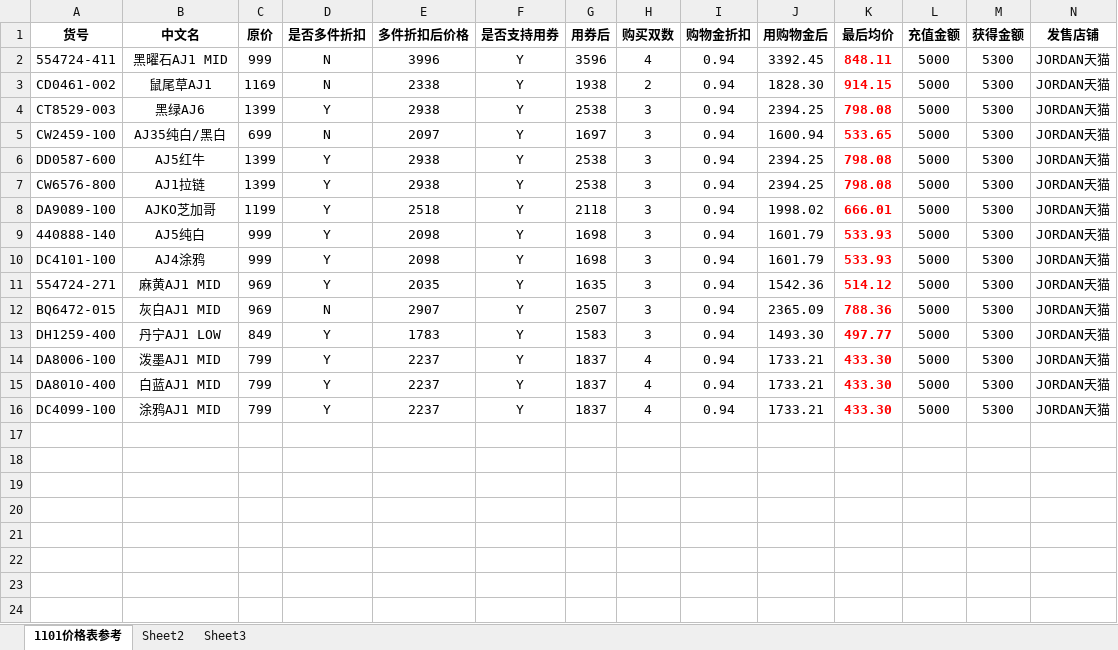
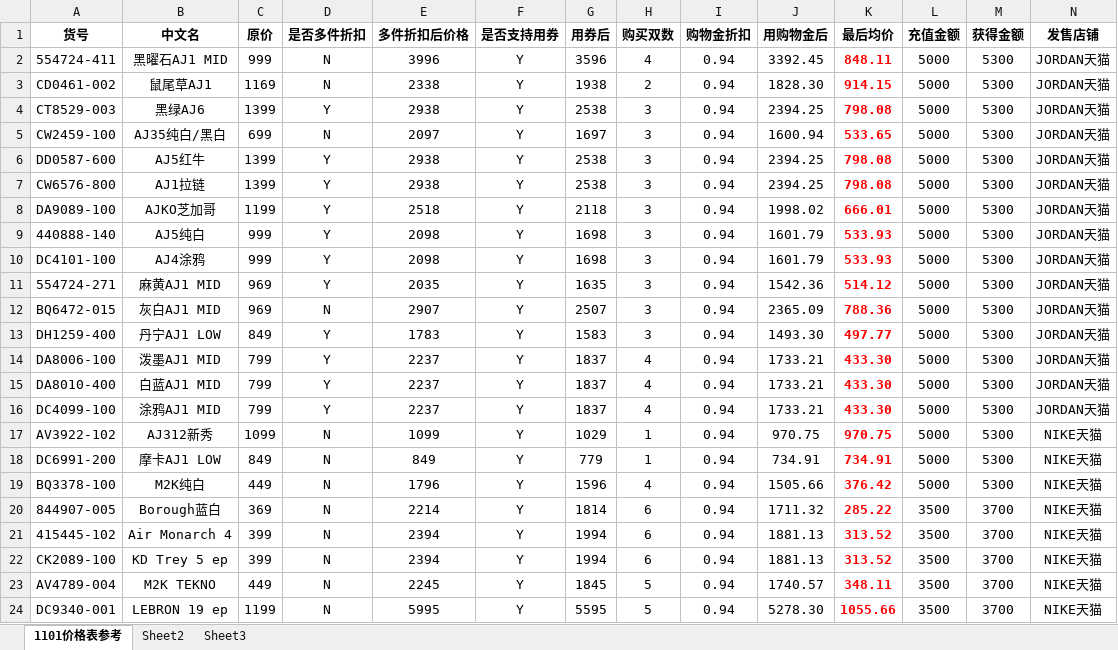
Before and after one commit to heisenberg000/python_practice, an Excel workbook: others/1101抢购参考.xlsx, sheet 1101价格表参考, drawn as a sheet; values as stored, in another font and other column widths than the file's, no borders; the diff names each change by its address in the sheet, - before the commit and + after, or states it on an @@ line.

```diff
--- a/others/1101抢购参考.xlsx (sheet 1101价格表参考)
+++ b/others/1101抢购参考.xlsx (sheet 1101价格表参考)
+row 17: AV3922-102 | AJ312新秀 | 1099 | N | 1099 | Y | 1029 | 1 | 0.94 | 970.75 | 970.75 | 5000 | 5300 | NIKE天猫
+row 18: DC6991-200 | 摩卡AJ1 LOW | 849 | N | 849 | Y | 779 | 1 | 0.94 | 734.91 | 734.91 | 5000 | 5300 | NIKE天猫
+row 19: BQ3378-100 | M2K纯白 | 449 | N | 1796 | Y | 1596 | 4 | 0.94 | 1505.66 | 376.42 | 5000 | 5300 | NIKE天猫
+row 20: 844907-005 | Borough蓝白 | 369 | N | 2214 | Y | 1814 | 6 | 0.94 | 1711.32 | 285.22 | 3500 | 3700 | NIKE天猫
+row 21: 415445-102 | Air Monarch 4 | 399 | N | 2394 | Y | 1994 | 6 | 0.94 | 1881.13 | 313.52 | 3500 | 3700 | NIKE天猫
+row 22: CK2089-100 | KD Trey 5 ep | 399 | N | 2394 | Y | 1994 | 6 | 0.94 | 1881.13 | 313.52 | 3500 | 3700 | NIKE天猫
+row 23: AV4789-004 | M2K TEKNO | 449 | N | 2245 | Y | 1845 | 5 | 0.94 | 1740.57 | 348.11 | 3500 | 3700 | NIKE天猫
+row 24: DC9340-001 | LEBRON 19 ep | 1199 | N | 5995 | Y | 5595 | 5 | 0.94 | 5278.30 | 1055.66 | 3500 | 3700 | NIKE天猫
```
Also changed, not shown: 3 other files.
